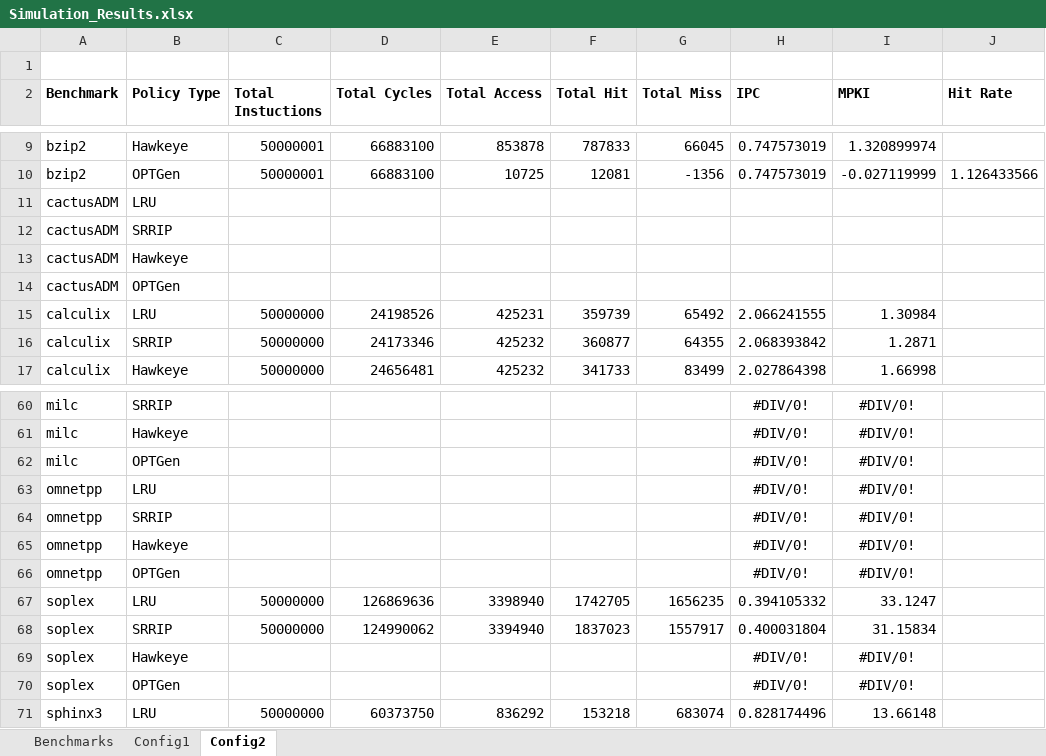
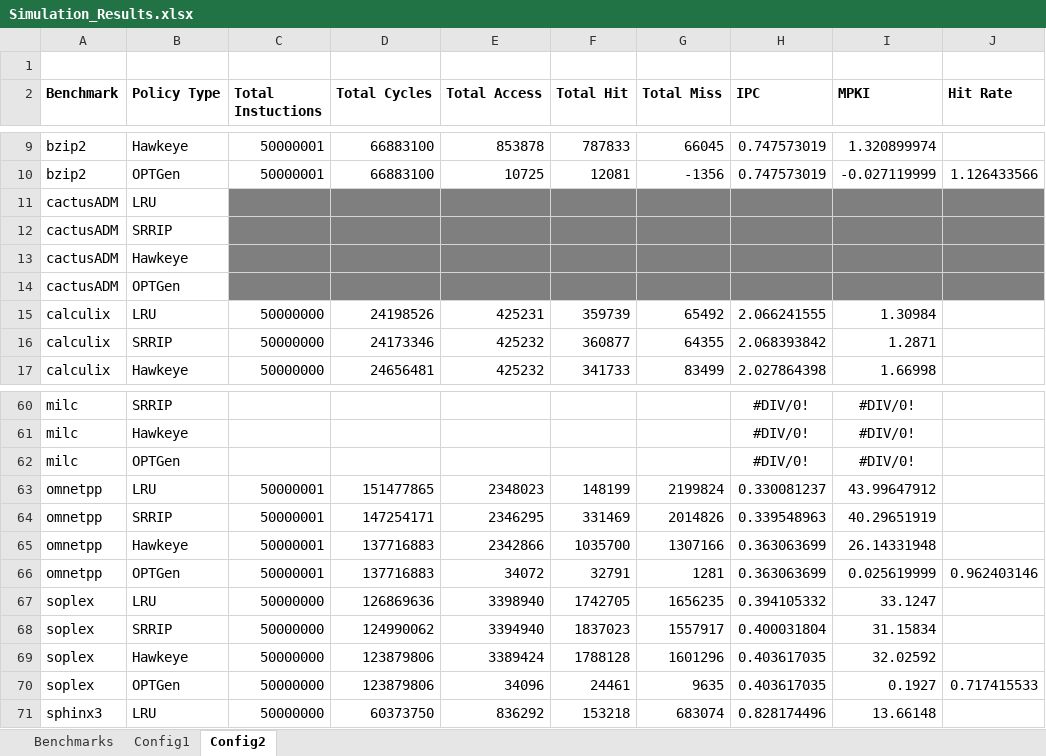
Before and after one commit to hyerania/Belady-Cache-Replacement, an Excel workbook: Reports/Simulation_Results.xlsx, sheet Config2, drawn as a sheet; only a part is shown, gaps mark what is left out; values as stored, in another font and other column widths than the file's, no borders; removed rows and columns are numbered as before the commit, all else as after; the diff names each change by its address in the sheet, - before the commit and + after, or states it on an @@ line.

Commit message:
Added simulation results for omentpp

```diff
--- a/Reports/Simulation_Results.xlsx (sheet Config2)
+++ b/Reports/Simulation_Results.xlsx (sheet Config2)
-C11:J14 fill: none
+C11:J14 fill: #7F7F7F
-row 63: omnetpp | LRU |  |  |  |  |  | #DIV/0! | #DIV/0!
-row 64: omnetpp | SRRIP |  |  |  |  |  | #DIV/0! | #DIV/0!
-row 65: omnetpp | Hawkeye |  |  |  |  |  | #DIV/0! | #DIV/0!
-row 66: omnetpp | OPTGen |  |  |  |  |  | #DIV/0! | #DIV/0!
+row 63: omnetpp | LRU | 50000001 | 151477865 | 2348023 | 148199 | 2199824 | 0.330081237 | 43.99647912
+row 64: omnetpp | SRRIP | 50000001 | 147254171 | 2346295 | 331469 | 2014826 | 0.339548963 | 40.29651919
+row 65: omnetpp | Hawkeye | 50000001 | 137716883 | 2342866 | 1035700 | 1307166 | 0.363063699 | 26.14331948
+row 66: omnetpp | OPTGen | 50000001 | 137716883 | 34072 | 32791 | 1281 | 0.363063699 | 0.025619999 | 0.962403146
-row 69: soplex | Hawkeye |  |  |  |  |  | #DIV/0! | #DIV/0!
-row 70: soplex | OPTGen |  |  |  |  |  | #DIV/0! | #DIV/0!
+row 69: soplex | Hawkeye | 50000000 | 123879806 | 3389424 | 1788128 | 1601296 | 0.403617035 | 32.02592
+row 70: soplex | OPTGen | 50000000 | 123879806 | 34096 | 24461 | 9635 | 0.403617035 | 0.1927 | 0.717415533
```
Also changed, not shown: sheet Config1.
